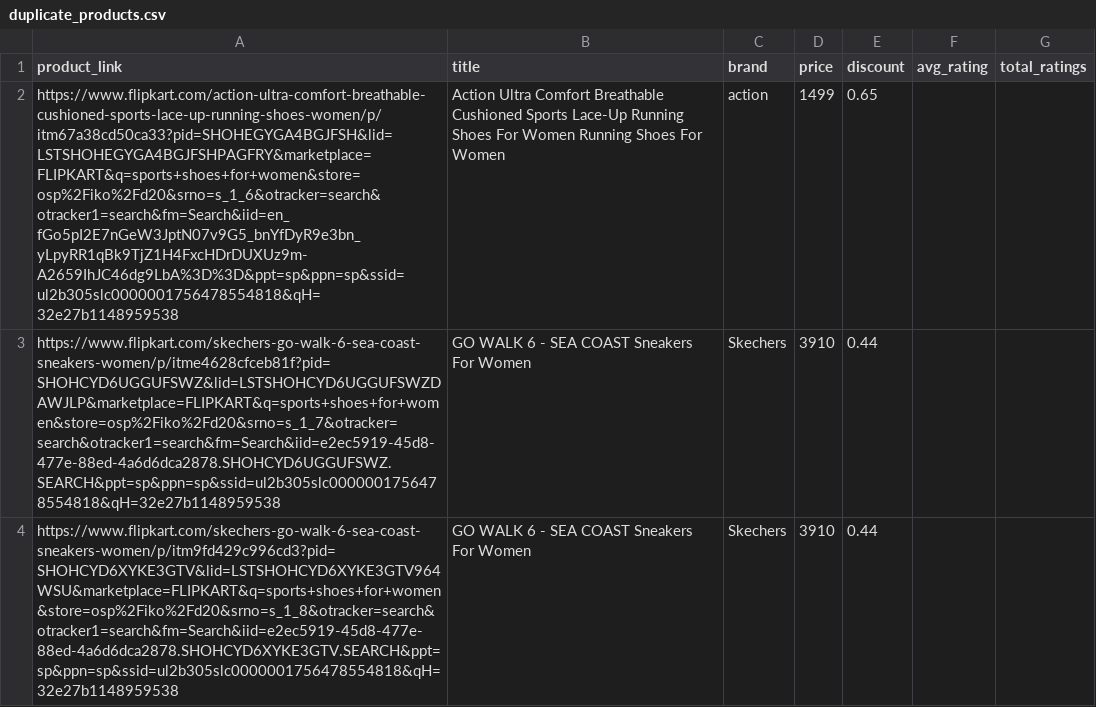
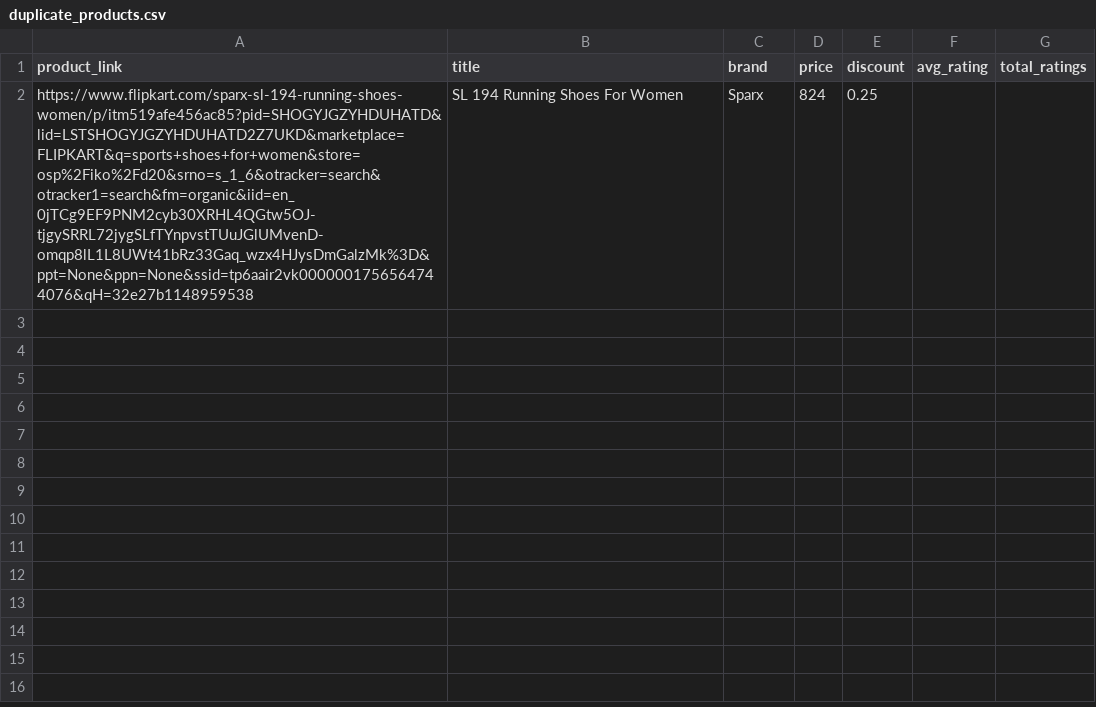
Before and after one commit to anirudhVASUDEV23/testing-scraping, a CSV file: webscraping/duplicate_products.csv, drawn as a sheet; removed rows and columns are numbered as before the commit, all else as after; the diff names each change by its address in the sheet, - before the commit and + after, or states it on an @@ line.

```diff
--- a/webscraping/duplicate_products.csv
+++ b/webscraping/duplicate_products.csv
-row 2: https://www.flipkart.com/action-ultra-comfort-breathable-cushioned-sports-lace-up-running-shoes-women/p/itm67a38cd50ca33?pid=SHOHEGYGA4BGJFSH&lid=LSTSHOHEGYGA4BGJFSHPAGFRY&marketplace=FLIPKART&q=sports+shoes+for+women&store=osp%2Fiko%2Fd20&srno=s_1_6&otracker=search&otracker1=search&fm=Search&iid=en_fGo5pI2E7nGeW3JptN07v9G5_bnYfDyR9e3bn_yLpyRR1qBk9TjZ1H4FxcHDrDUXUz9m-A2659IhJC46dg9LbA%3D%3D&ppt=sp&ppn=sp&ssid=ul2b305slc0000001756478554818&qH=32e27b1148959538 | Action Ultra Comfort Breathable Cushioned Sports Lace-Up Running Shoes For Women Running Shoes For Women | action | 1499 | 0.65
-row 3: https://www.flipkart.com/skechers-go-walk-6-sea-coast-sneakers-women/p/itme4628cfceb81f?pid=SHOHCYD6UGGUFSWZ&lid=LSTSHOHCYD6UGGUFSWZDAWJLP&marketplace=FLIPKART&q=sports+shoes+for+women&store=osp%2Fiko%2Fd20&srno=s_1_7&otracker=search&otracker1=search&fm=Search&iid=e2ec5919-45d8-477e-88ed-4a6d6dca2878.SHOHCYD6UGGUFSWZ.SEARCH&ppt=sp&ppn=sp&ssid=ul2b305slc0000001756478554818&qH=32e27b1148959538 | GO WALK 6 - SEA COAST Sneakers For Women | Skechers | 3910 | 0.44
-row 4: https://www.flipkart.com/skechers-go-walk-6-sea-coast-sneakers-women/p/itm9fd429c996cd3?pid=SHOHCYD6XYKE3GTV&lid=LSTSHOHCYD6XYKE3GTV964WSU&marketplace=FLIPKART&q=sports+shoes+for+women&store=osp%2Fiko%2Fd20&srno=s_1_8&otracker=search&otracker1=search&fm=Search&iid=e2ec5919-45d8-477e-88ed-4a6d6dca2878.SHOHCYD6XYKE3GTV.SEARCH&ppt=sp&ppn=sp&ssid=ul2b305slc0000001756478554818&qH=32e27b1148959538 | GO WALK 6 - SEA COAST Sneakers For Women | Skechers | 3910 | 0.44
+row 2: https://www.flipkart.com/sparx-sl-194-running-shoes-women/p/itm519afe456ac85?pid=SHOGYJGZYHDUHATD&lid=LSTSHOGYJGZYHDUHATD2Z7UKD&marketplace=FLIPKART&q=sports+shoes+for+women&store=osp%2Fiko%2Fd20&srno=s_1_6&otracker=search&otracker1=search&fm=organic&iid=en_0jTCg9EF9PNM2cyb30XRHL4QGtw5OJ-tjgySRRL72jygSLfTYnpvstTUuJGlUMvenD-omqp8lL1L8UWt41bRz33Gaq_wzx4HJysDmGalzMk%3D&ppt=None&ppn=None&ssid=tp6aair2vk0000001756564744076&qH=32e27b1148959538 | SL 194 Running Shoes For Women | Sparx | 824 | 0.25
```
Also changed, not shown: webscraping/flipkart_product_data.csv, webscraping/flipkart_product_links.csv, 1 other file.
